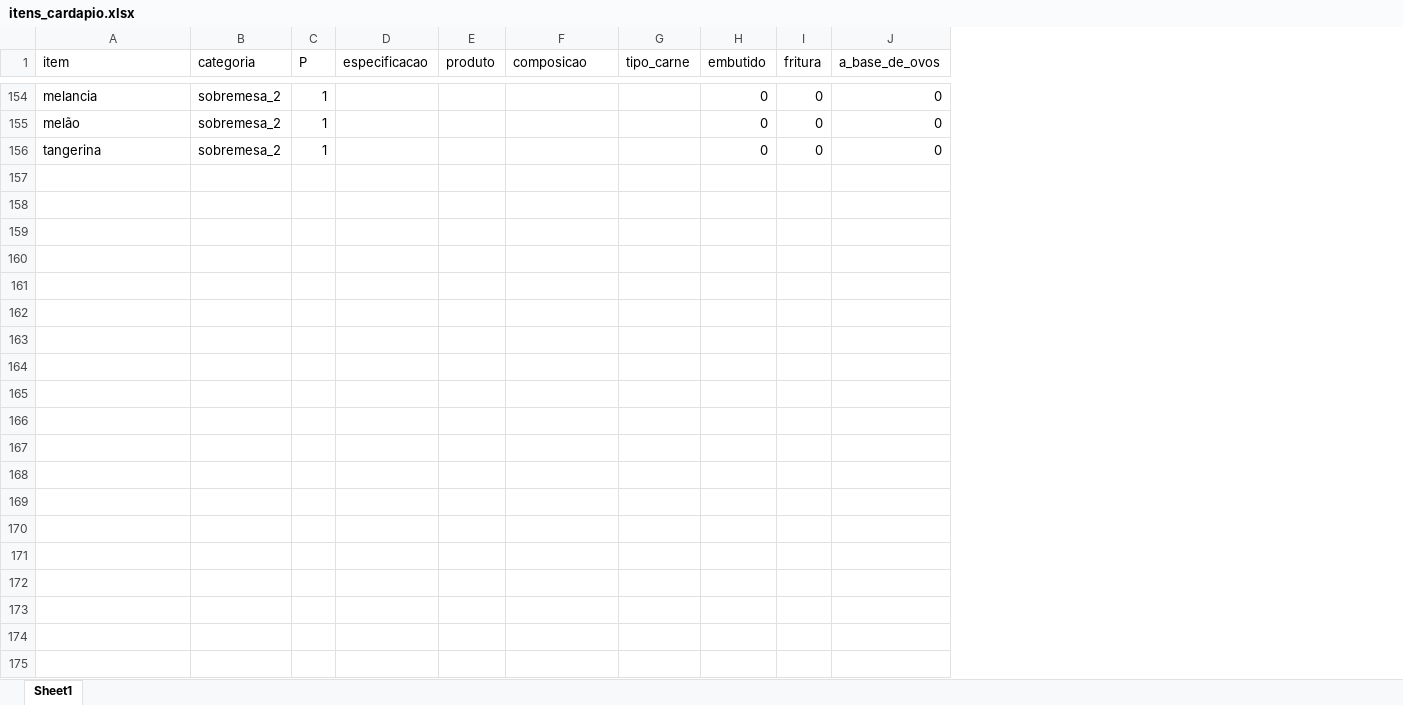
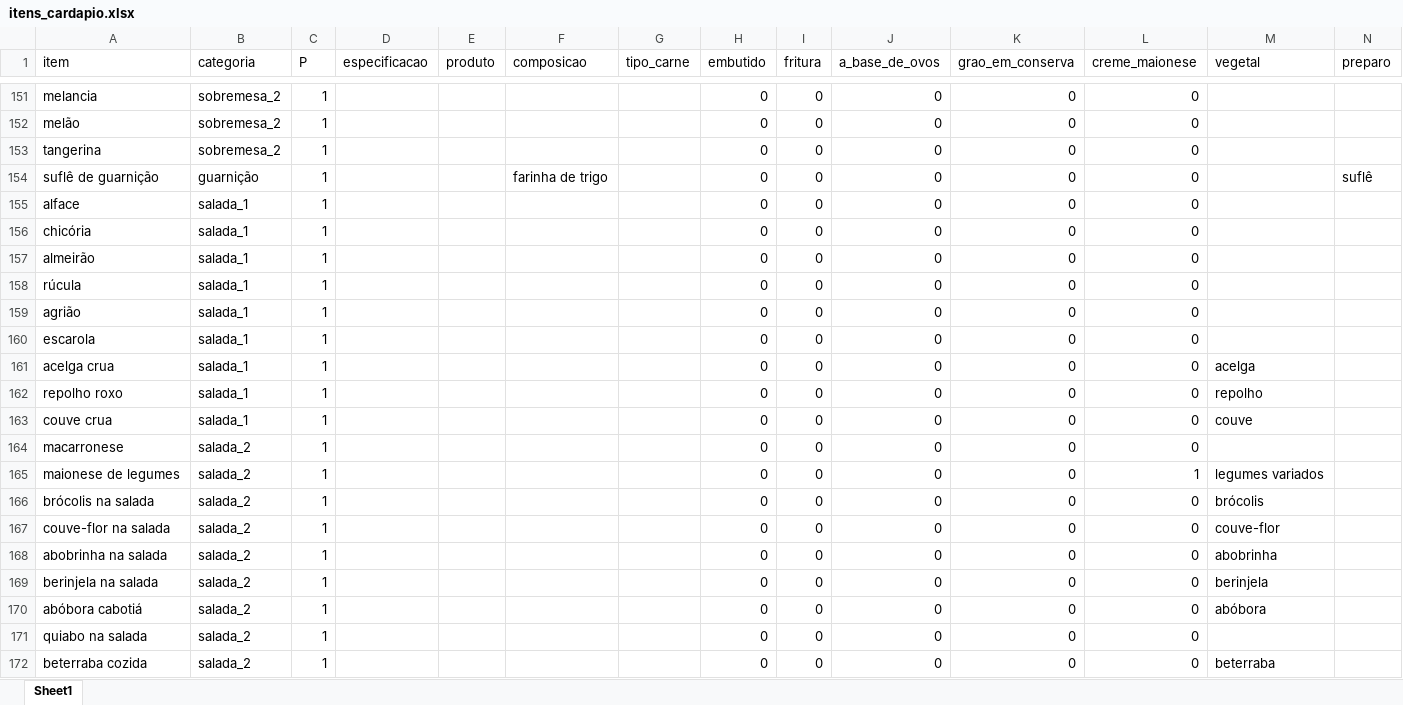
Before and after one commit to rafaelcarmanhani/projeto-ru, an Excel workbook: otimizacao/data/itens_cardapio.xlsx, sheet Sheet1, drawn as a sheet; only a part is shown, gaps mark what is left out; values as stored, in another font and other column widths than the file's, no borders; the diff covers the shown part only; the diff names each change by its address in the sheet, - before the commit and + after, or states it on an @@ line.

```diff
--- a/otimizacao/data/itens_cardapio.xlsx (sheet Sheet1)
+++ b/otimizacao/data/itens_cardapio.xlsx (sheet Sheet1)
+column K (grao_em_conserva), rows 151-153: all 0
+column L (creme_maionese), rows 151-153: all 0
+column M (vegetal), empty
+column N (preparo), empty
+row 154: suflê de guarnição | guarnição | 1 |  |  | farinha de trigo |  | 0 | 0 | 0 | 0 | 0 |  | suflê
@@ row 2 moved to row 155: alface @@
+row 156: chicória | salada_1 | 1 |  |  |  |  | 0 | 0 | 0 | 0 | 0
+row 157: almeirão | salada_1 | 1 |  |  |  |  | 0 | 0 | 0 | 0 | 0
+row 158: rúcula | salada_1 | 1 |  |  |  |  | 0 | 0 | 0 | 0 | 0
+row 159: agrião | salada_1 | 1 |  |  |  |  | 0 | 0 | 0 | 0 | 0
+row 160: escarola | salada_1 | 1 |  |  |  |  | 0 | 0 | 0 | 0 | 0
+row 161: acelga crua | salada_1 | 1 |  |  |  |  | 0 | 0 | 0 | 0 | 0 | acelga
+row 162: repolho roxo | salada_1 | 1 |  |  |  |  | 0 | 0 | 0 | 0 | 0 | repolho
+row 163: couve crua | salada_1 | 1 |  |  |  |  | 0 | 0 | 0 | 0 | 0 | couve
+row 164: macarronese | salada_2 | 1 |  |  |  |  | 0 | 0 | 0 | 0 | 0
+row 165: maionese de legumes | salada_2 | 1 |  |  |  |  | 0 | 0 | 0 | 0 | 1 | legumes variados
+row 166: brócolis na salada | salada_2 | 1 |  |  |  |  | 0 | 0 | 0 | 0 | 0 | brócolis
+row 167: couve-flor na salada | salada_2 | 1 |  |  |  |  | 0 | 0 | 0 | 0 | 0 | couve-flor
+row 168: abobrinha na salada | salada_2 | 1 |  |  |  |  | 0 | 0 | 0 | 0 | 0 | abobrinha
+row 169: berinjela na salada | salada_2 | 1 |  |  |  |  | 0 | 0 | 0 | 0 | 0 | berinjela
+row 170: abóbora cabotiá | salada_2 | 1 |  |  |  |  | 0 | 0 | 0 | 0 | 0 | abóbora
+row 171: quiabo na salada | salada_2 | 1 |  |  |  |  | 0 | 0 | 0 | 0 | 0
+row 172: beterraba cozida | salada_2 | 1 |  |  |  |  | 0 | 0 | 0 | 0 | 0 | beterraba
```
Also changed, not shown: 13 added rows, 2 removed rows and 147 edited cells elsewhere in this sheet, 7 other files.
